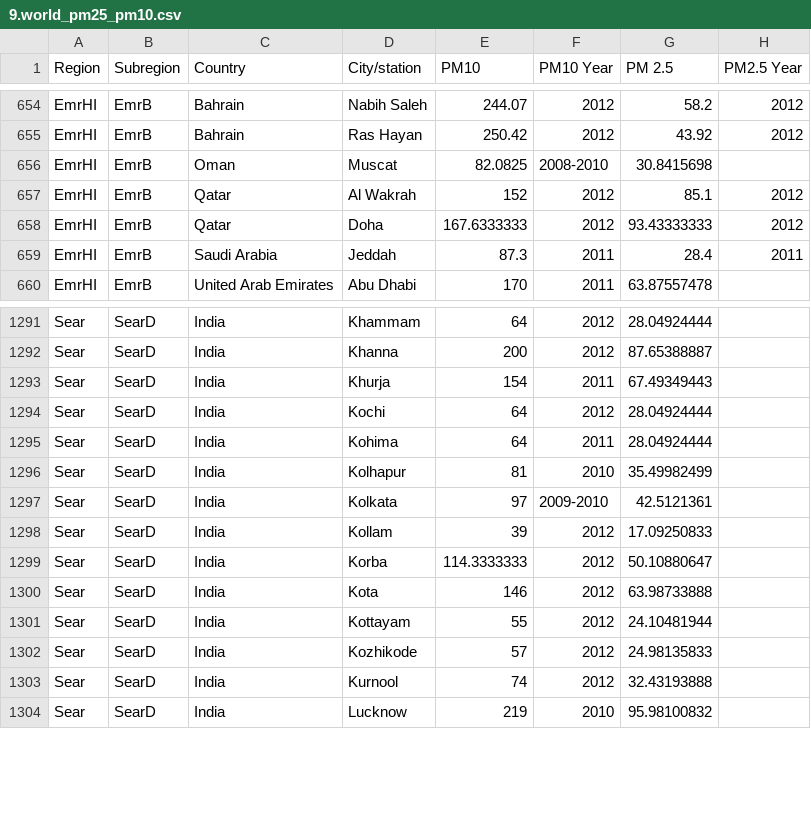
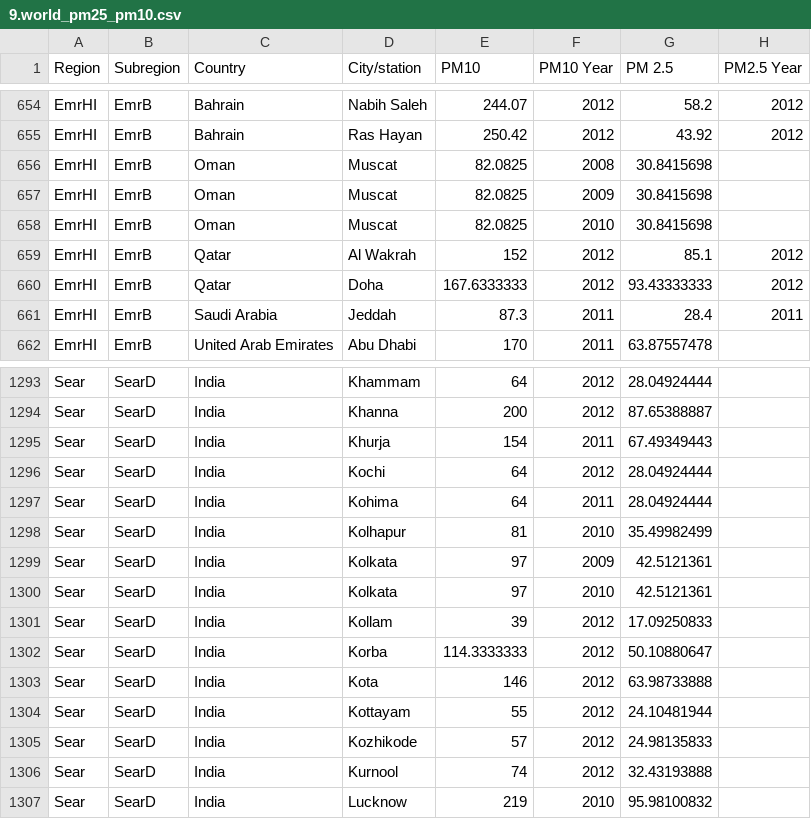
Before and after one commit to nan-mu/rust-sql, a CSV file: res/9.world_pm25_pm10.csv, drawn as a sheet; only a part is shown, gaps mark what is left out.

```diff
--- a/res/9.world_pm25_pm10.csv
+++ b/res/9.world_pm25_pm10.csv
@@ -655,3 +655,5 @@ EmrHI,EmrB,Bahrain,Nabih Saleh,244.07,2012,58.2,2012
 EmrHI,EmrB,Bahrain,Ras Hayan,250.42,2012,43.92,2012
-EmrHI,EmrB,Oman,Muscat,82.0825,2008-2010,30.8415698,
+EmrHI,EmrB,Oman,Muscat,82.0825,2008,30.8415698,
+EmrHI,EmrB,Oman,Muscat,82.0825,2009,30.8415698,
+EmrHI,EmrB,Oman,Muscat,82.0825,2010,30.8415698,
 EmrHI,EmrB,Qatar,Al Wakrah,152,2012,85.1,2012
@@ -1296,3 +1298,4 @@ Sear,SearD,India,Kohima,64,2011,28.04924444,
 Sear,SearD,India,Kolhapur,81,2010,35.49982499,
-Sear,SearD,India,Kolkata,97,2009-2010,42.5121361,
+Sear,SearD,India,Kolkata,97,2009,42.5121361,
+Sear,SearD,India,Kolkata,97,2010,42.5121361,
 Sear,SearD,India,Kollam,39,2012,17.09250833,
```
Also changed, not shown: 4 other files.
